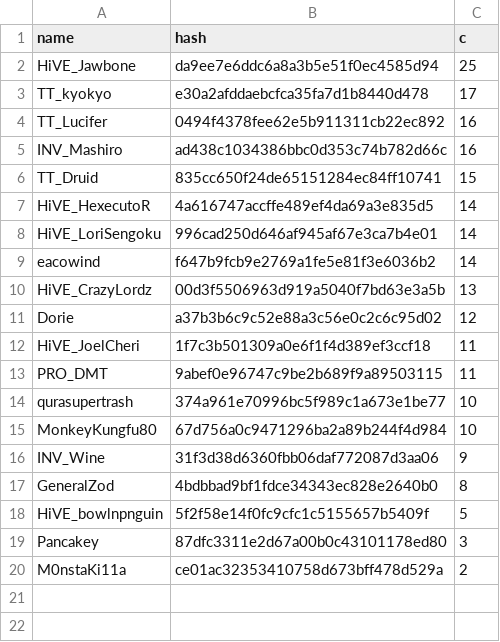
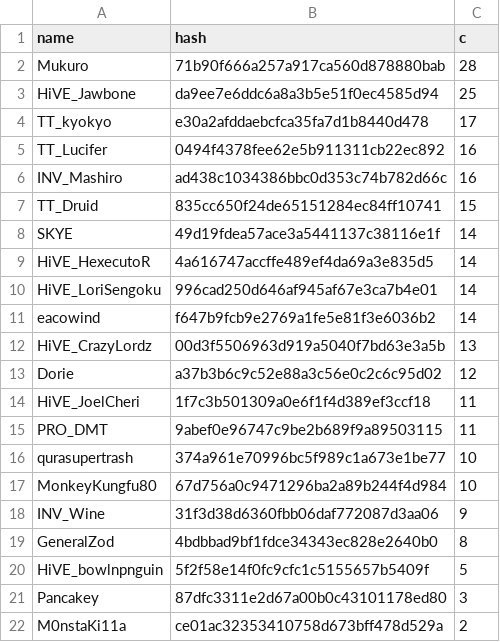
Before and after one commit to catalystblack/catalystblack.github.io, a CSV file: csv/eventide/assists.csv, drawn as a sheet; the diff names each change by its address in the sheet, - before the commit and + after, or states it on an @@ line.

```diff
--- a/csv/eventide/assists.csv
+++ b/csv/eventide/assists.csv
+row 2: Mukuro | 71b90f666a257a917ca560d878880bab | 28
+row 8: SKYE | 49d19fdea57ace3a5441137c38116e1f | 14
```
Also changed, not shown: csv/data.csv, csv/eventide/kills.csv, 5 other files.
